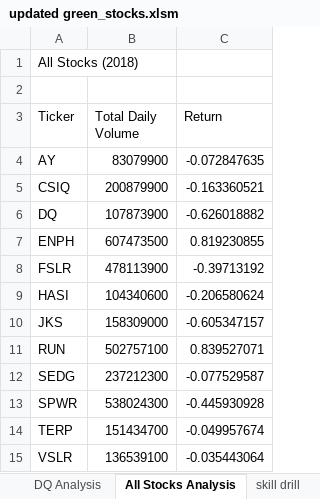
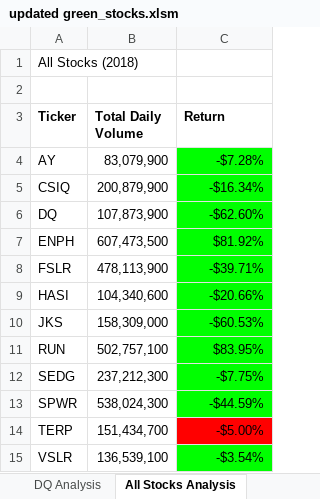
Before and after one commit to LaurenDebes/Stock-analysis, an Excel workbook: updated green_stocks.xlsm, sheet All Stocks Analysis, drawn as a sheet; values as stored, in another font and other column widths than the file's, no borders; charts and pictures not drawn; the diff names each change by its address in the sheet, - before the commit and + after, or states it on an @@ line.

Commit message:
Add files via upload

```diff
--- a/updated green_stocks.xlsm (sheet All Stocks Analysis)
+++ b/updated green_stocks.xlsm (sheet All Stocks Analysis)
-sheet tab: skill drill
-A3:C3 bold: off
+A3:C3 bold: on
-B4 (Total Daily Volume): 83079900
+B4 (Total Daily Volume): 83,079,900
-C4 (Return): -0.072847635
+C4 (Return): -$7.28%
-C4:C13 fill: none
+C4:C13 fill: #00FF00
-B5 (Total Daily Volume): 200879900
+B5 (Total Daily Volume): 200,879,900
-C5 (Return): -0.163360521
+C5 (Return): -$16.34%
-B6 (Total Daily Volume): 107873900
+B6 (Total Daily Volume): 107,873,900
-C6 (Return): -0.626018882
+C6 (Return): -$62.60%
-B7 (Total Daily Volume): 607473500
+B7 (Total Daily Volume): 607,473,500
-C7 (Return): 0.819230855
+C7 (Return): $81.92%
-B8 (Total Daily Volume): 478113900
+B8 (Total Daily Volume): 478,113,900
-C8 (Return): -0.39713192
+C8 (Return): -$39.71%
-B9 (Total Daily Volume): 104340600
+B9 (Total Daily Volume): 104,340,600
-C9 (Return): -0.206580624
+C9 (Return): -$20.66%
-B10 (Total Daily Volume): 158309000
+B10 (Total Daily Volume): 158,309,000
-C10 (Return): -0.605347157
+C10 (Return): -$60.53%
-B11 (Total Daily Volume): 502757100
+B11 (Total Daily Volume): 502,757,100
-C11 (Return): 0.839527071
+C11 (Return): $83.95%
-B12 (Total Daily Volume): 237212300
+B12 (Total Daily Volume): 237,212,300
-C12 (Return): -0.077529587
+C12 (Return): -$7.75%
-B13 (Total Daily Volume): 538024300
+B13 (Total Daily Volume): 538,024,300
-C13 (Return): -0.445930928
+C13 (Return): -$44.59%
-B14 (Total Daily Volume): 151434700
+B14 (Total Daily Volume): 151,434,700
-C14 (Return): -0.049957674
+C14 (Return): -$5.00%
-C14 fill: none
+C14 fill: #FF0000
-B15 (Total Daily Volume): 136539100
+B15 (Total Daily Volume): 136,539,100
-C15 (Return): -0.035443064
+C15 (Return): -$3.54%
-C15 fill: none
+C15 fill: #00FF00
```
Also changed, not shown: charts or pictures.
